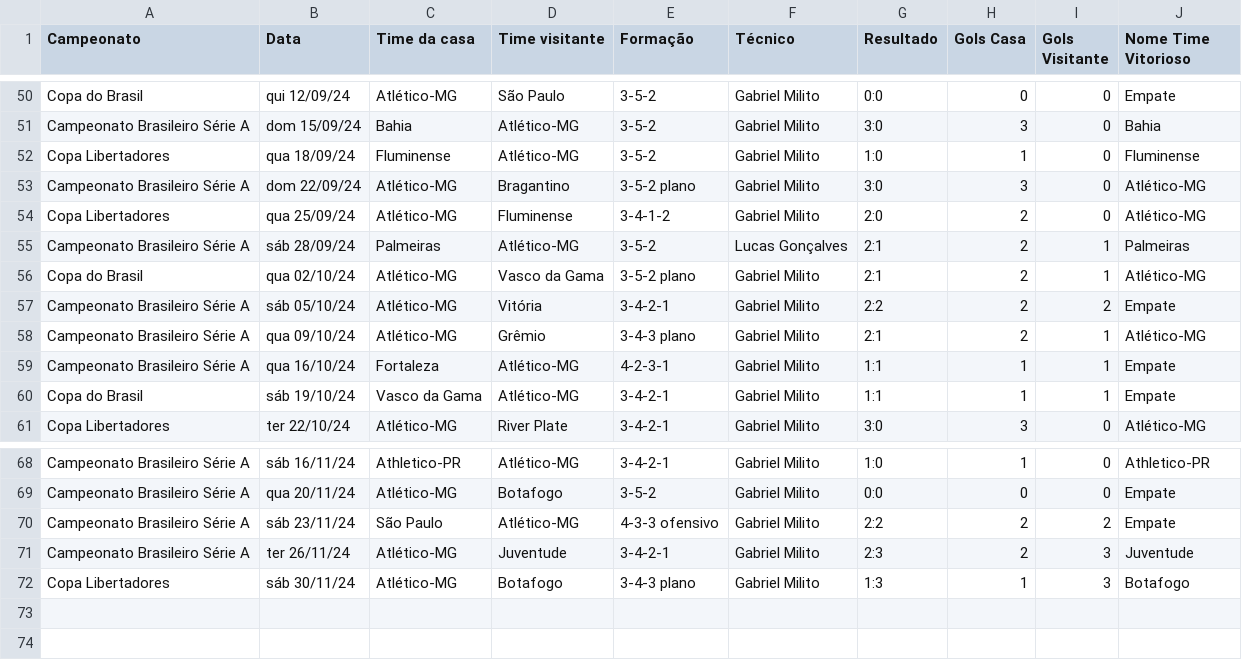
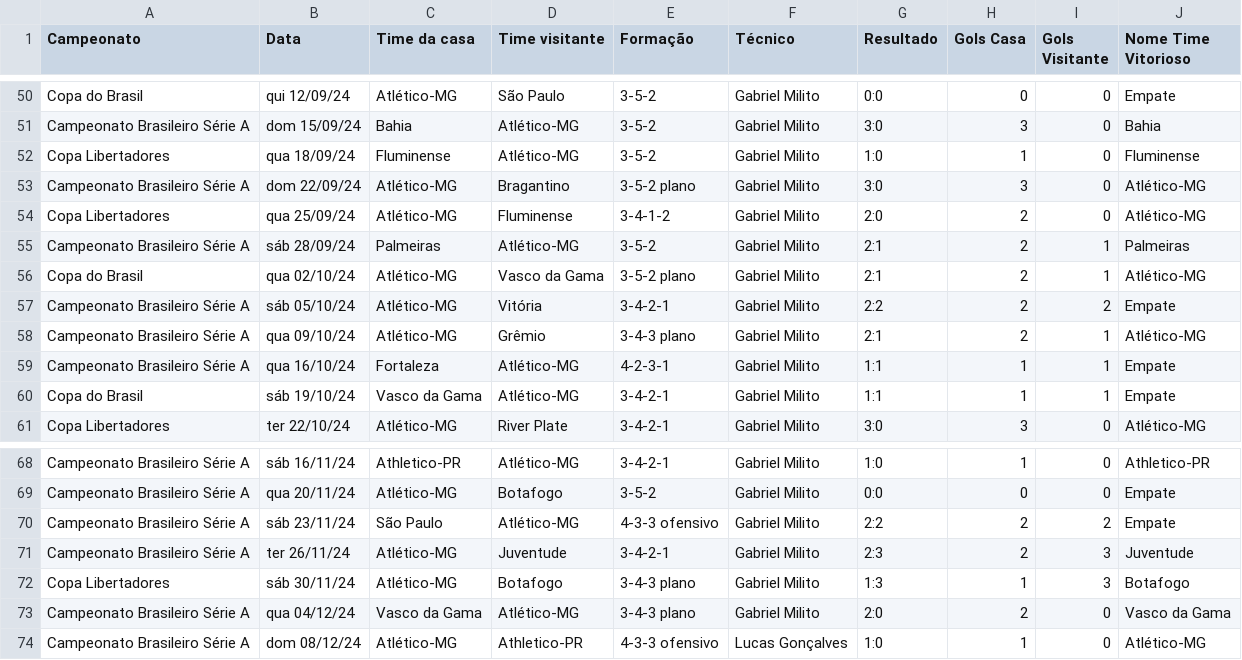
Before and after one commit to vinicius-mouzinho/Aproveitamento-Times-BR, a CSV file: data/Temporada Atlético-MG 2024.csv, drawn as a sheet; only a part is shown, gaps mark what is left out.

Commit message:
update data

```diff
--- a/data/Temporada Atlético-MG 2024.csv
+++ b/data/Temporada Atlético-MG 2024.csv
@@ -54,3 +54,3 @@ Campeonato Brasileiro Série A,dom 22/09/24,Atlético-MG,Bragantino,3-5-2 plano,
 Copa Libertadores,qua 25/09/24,Atlético-MG,Fluminense,3-4-1-2,Gabriel Milito,2:0,2,0,Atlético-MG
-Campeonato Brasileiro Série A,sáb 28/09/24,Palmeiras,Atlético-MG,3-5-2,Lucas Gonçalves,2:1,2,1,Palmeiras
+Campeonato Brasileiro Série A,sáb 28/09/24,Palmeiras,Atlético-MG,3-5-2,Gabriel Milito,2:1,2,1,Palmeiras
 Copa do Brasil,qua 02/10/24,Atlético-MG,Vasco da Gama,3-5-2 plano,Gabriel Milito,2:1,2,1,Atlético-MG
@@ -72 +72,3 @@ Campeonato Brasileiro Série A,ter 26/11/24,Atlético-MG,Juventude,3-4-2-1,Gabri
 Copa Libertadores,sáb 30/11/24,Atlético-MG,Botafogo,3-4-3 plano,Gabriel Milito,1:3,1,3,Botafogo
+Campeonato Brasileiro Série A,qua 04/12/24,Vasco da Gama,Atlético-MG,3-4-3 plano,Gabriel Milito,2:0,2,0,Vasco da Gama
+Campeonato Brasileiro Série A,dom 08/12/24,Atlético-MG,Athletico-PR,4-3-3 ofensivo,Lucas Gonçalves,1:0,1,0,Atlético-MG
```
Also changed, not shown: data/Temporada Athletico-PR 2024.csv, data/Temporada Criciúma 2024.csv, 17 other files.
